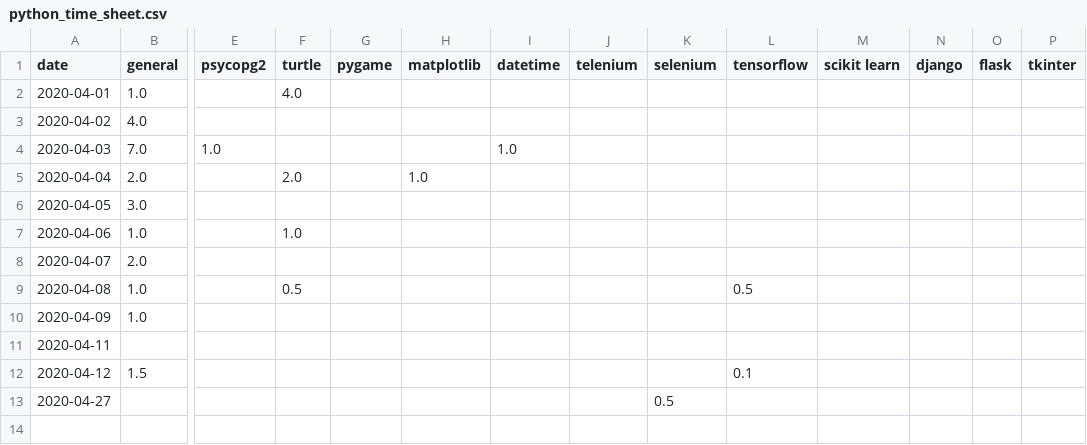
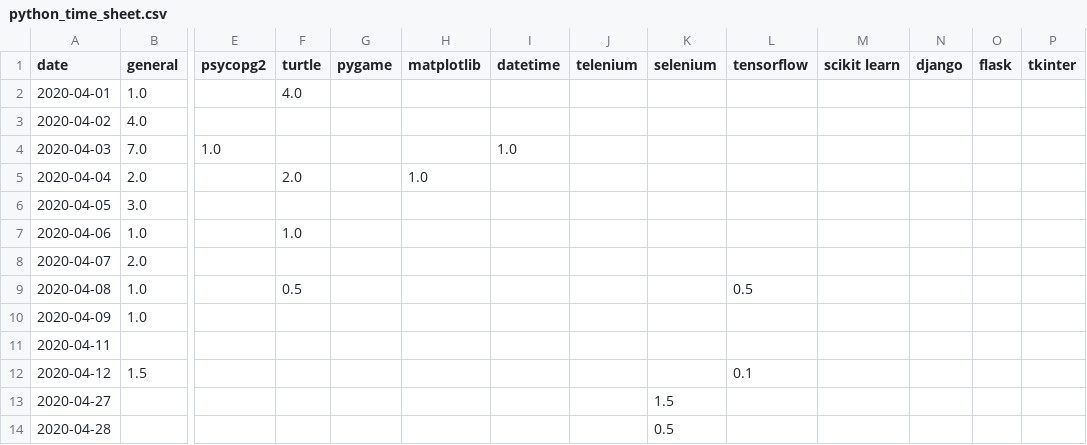
Before and after one commit to ranjithkumarmadhavan/python, a CSV file: Projects/app/Self analyser/tables/python_time_sheet.csv, drawn as a sheet; only a part is shown, gaps mark what is left out; rows hold the shown columns only; the diff names each change by its address in the sheet, - before the commit and + after, or states it on an @@ line.

```diff
--- a/Projects/app/Self analyser/tables/python_time_sheet.csv
+++ b/Projects/app/Self analyser/tables/python_time_sheet.csv
-K13 (selenium): 0.5
+K13 (selenium): 1.5
+row 14: 2020-04-28 |  |  |  |  |  |  |  | 0.5
```
Also changed, not shown: Projects/app/Self analyser/tables/learning_time_sheet.csv, Projects/app/Self analyser/tables/mindset_analyser.csv, 4 other files.
